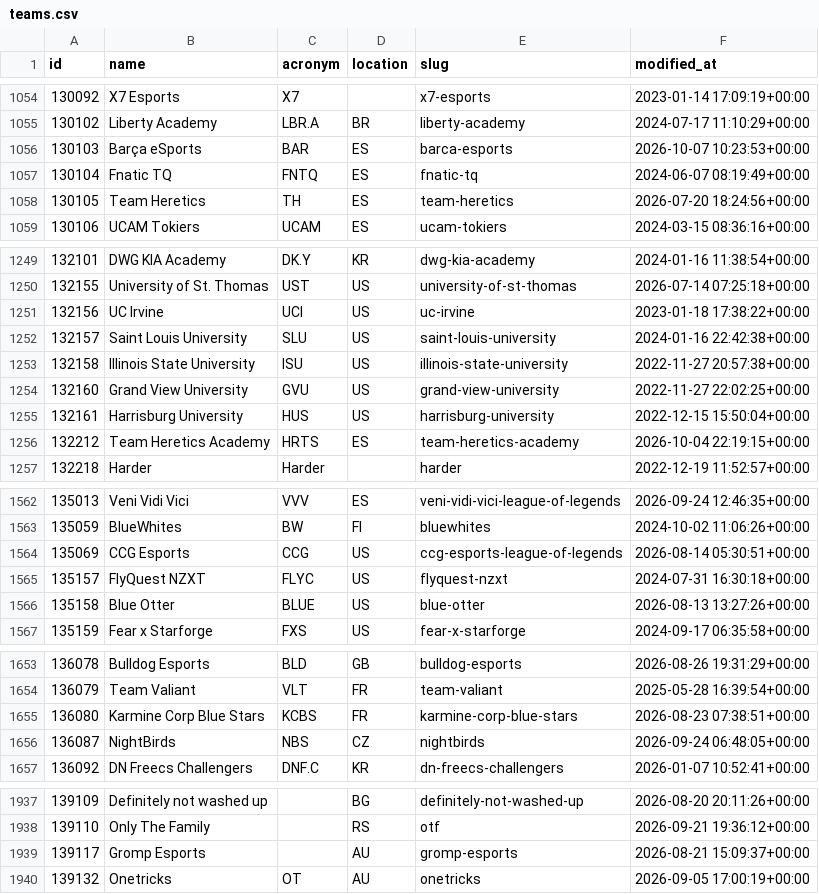
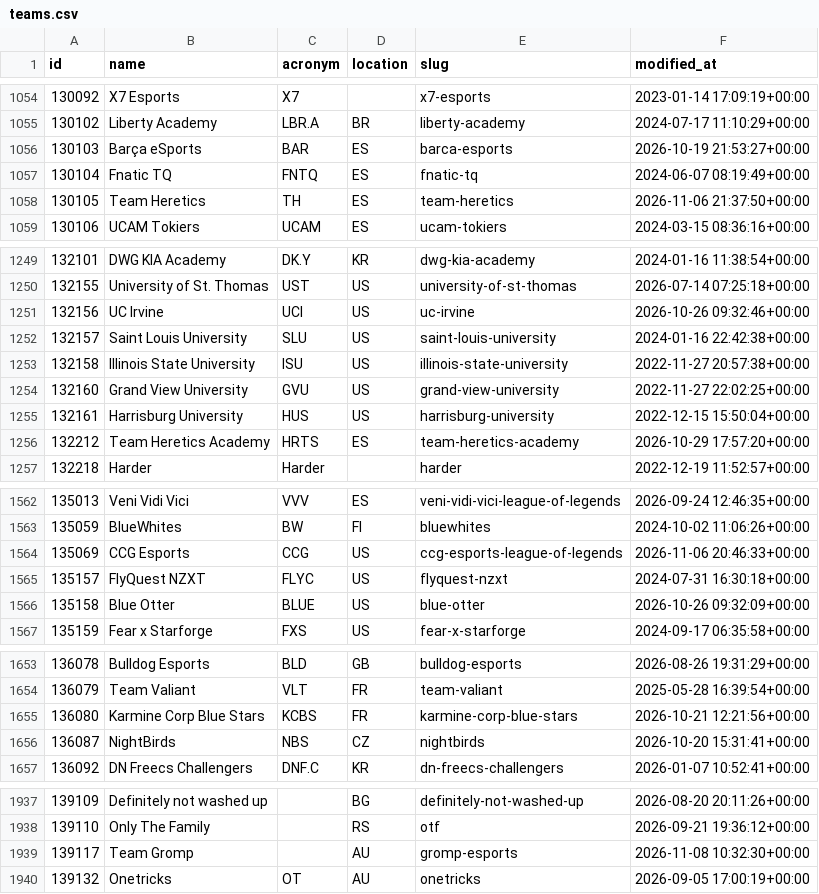
Before and after one commit to Shiokaa/Projet-ETL, a CSV file: data/processed/teams.csv, drawn as a sheet; only a part is shown, gaps mark what is left out; the diff covers the shown part only.

```diff
--- a/data/processed/teams.csv
+++ b/data/processed/teams.csv
@@ -1055,5 +1055,5 @@ id,name,acronym,location,slug,modified_at
 130102,Liberty Academy,LBR.A,BR,liberty-academy,2024-07-17 11:10:29+00:00
-130103,Barça eSports,BAR,ES,barca-esports,2026-10-07 10:23:53+00:00
+130103,Barça eSports,BAR,ES,barca-esports,2026-10-19 21:53:27+00:00
 130104,Fnatic TQ,FNTQ,ES,fnatic-tq,2024-06-07 08:19:49+00:00
-130105,Team Heretics,TH,ES,team-heretics,2026-07-20 18:24:56+00:00
+130105,Team Heretics,TH,ES,team-heretics,2026-11-06 21:37:50+00:00
 130106,UCAM Tokiers,UCAM,ES,ucam-tokiers,2024-03-15 08:36:16+00:00
@@ -1250,3 +1250,3 @@ id,name,acronym,location,slug,modified_at
 132155,University of St. Thomas,UST,US,university-of-st-thomas,2026-07-14 07:25:18+00:00
-132156,UC Irvine,UCI,US,uc-irvine,2023-01-18 17:38:22+00:00
+132156,UC Irvine,UCI,US,uc-irvine,2026-10-26 09:32:46+00:00
 132157,Saint Louis University,SLU,US,saint-louis-university,2024-01-16 22:42:38+00:00
@@ -1255,3 +1255,3 @@ id,name,acronym,location,slug,modified_at
 132161,Harrisburg University,HUS,US,harrisburg-university,2022-12-15 15:50:04+00:00
-132212,Team Heretics Academy,HRTS,ES,team-heretics-academy,2026-10-04 22:19:15+00:00
+132212,Team Heretics Academy,HRTS,ES,team-heretics-academy,2026-10-29 17:57:20+00:00
 132218,Harder,Harder,,harder,2022-12-19 11:52:57+00:00
@@ -1563,5 +1563,5 @@ id,name,acronym,location,slug,modified_at
 135059,BlueWhites,BW,FI,bluewhites,2024-10-02 11:06:26+00:00
-135069,CCG Esports,CCG,US,ccg-esports-league-of-legends,2026-08-14 05:30:51+00:00
+135069,CCG Esports,CCG,US,ccg-esports-league-of-legends,2026-11-06 20:46:33+00:00
 135157,FlyQuest NZXT,FLYC,US,flyquest-nzxt,2024-07-31 16:30:18+00:00
-135158,Blue Otter,BLUE,US,blue-otter,2026-08-13 13:27:26+00:00
+135158,Blue Otter,BLUE,US,blue-otter,2026-10-26 09:32:09+00:00
 135159,Fear x Starforge,FXS,US,fear-x-starforge,2024-09-17 06:35:58+00:00
@@ -1654,4 +1654,4 @@ id,name,acronym,location,slug,modified_at
 136079,Team Valiant,VLT,FR,team-valiant,2025-05-28 16:39:54+00:00
-136080,Karmine Corp Blue Stars,KCBS,FR,karmine-corp-blue-stars,2026-08-23 07:38:51+00:00
-136087,NightBirds,NBS,CZ,nightbirds,2026-09-24 06:48:05+00:00
+136080,Karmine Corp Blue Stars,KCBS,FR,karmine-corp-blue-stars,2026-10-21 12:21:56+00:00
+136087,NightBirds,NBS,CZ,nightbirds,2026-10-20 15:31:41+00:00
 136092,DN Freecs Challengers,DNF.C,KR,dn-freecs-challengers,2026-01-07 10:52:41+00:00
@@ -1938,3 +1938,3 @@ id,name,acronym,location,slug,modified_at
 139110,Only The Family,,RS,otf,2026-09-21 19:36:12+00:00
-139117,Gromp Esports,,AU,gromp-esports,2026-08-21 15:09:37+00:00
+139117,Team Gromp,,AU,gromp-esports,2026-11-08 10:32:30+00:00
 139132,Onetricks,OT,AU,onetricks,2026-09-05 17:00:19+00:00
```
Also changed, not shown: 41 edited cells elsewhere in this file, data/processed/players.csv, data/processed/series.csv, 10 other files.
